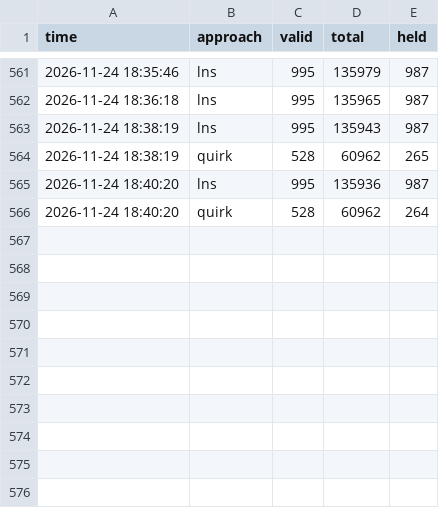
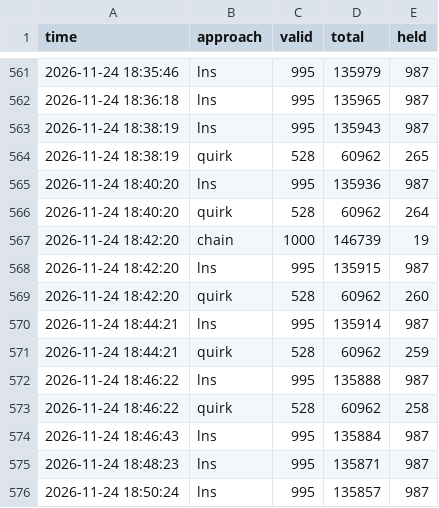
Before and after one commit to Chan-b0b/Santa2026, a CSV file: board/approaches.csv, drawn as a sheet; only a part is shown, gaps mark what is left out; the diff names each change by its address in the sheet, - before the commit and + after, or states it on an @@ line.

Commit message:
board: 총점 135854

```diff
--- a/board/approaches.csv
+++ b/board/approaches.csv
+row 567: 2026-11-24 18:42:20 | chain | 1000 | 146739 | 19
+row 568: 2026-11-24 18:42:20 | lns | 995 | 135915 | 987
+row 569: 2026-11-24 18:42:20 | quirk | 528 | 60962 | 260
+row 570: 2026-11-24 18:44:21 | lns | 995 | 135914 | 987
+row 571: 2026-11-24 18:44:21 | quirk | 528 | 60962 | 259
+row 572: 2026-11-24 18:46:22 | lns | 995 | 135888 | 987
+row 573: 2026-11-24 18:46:22 | quirk | 528 | 60962 | 258
+row 574: 2026-11-24 18:46:43 | lns | 995 | 135884 | 987
+row 575: 2026-11-24 18:48:23 | lns | 995 | 135871 | 987
+row 576: 2026-11-24 18:50:24 | lns | 995 | 135857 | 987
```
Also changed, not shown: board/history.csv, board/matrix.csv, 1 other file.
